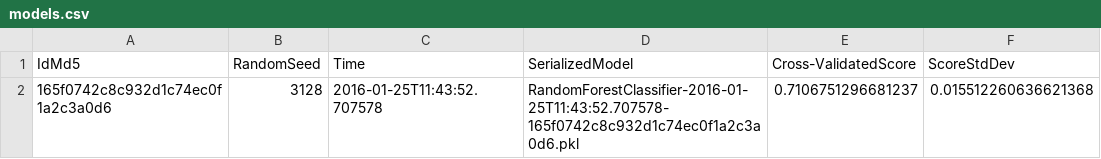
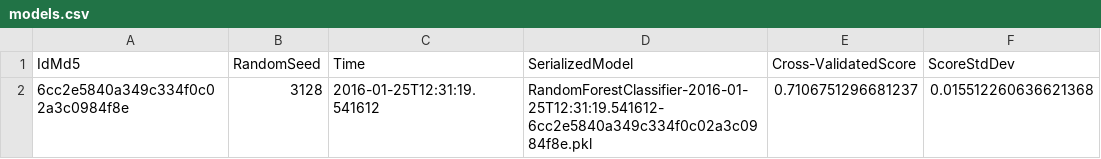
Before and after one commit to nhaliday/cs155-miniproject1, a CSV file: models.csv, drawn as a sheet.

```diff
--- a/models.csv
+++ b/models.csv
@@ -1,2 +1,2 @@
 IdMd5,RandomSeed,Time,SerializedModel,Cross-ValidatedScore,ScoreStdDev
-165f0742c8c932d1c74ec0f1a2c3a0d6,3128,2016-01-25T11:43:52.707578,RandomForestClassifier-2016-01-25T11:43:52.707578-165f0742c8c932d1c74ec0f1a2c3a0d6.pkl,0.7106751296681237,0.015512260636621368
+6cc2e5840a349c334f0c02a3c0984f8e,3128,2016-01-25T12:31:19.541612,RandomForestClassifier-2016-01-25T12:31:19.541612-6cc2e5840a349c334f0c02a3c0984f8e.pkl,0.7106751296681237,0.015512260636621368
```
Also changed, not shown: 6 other files.
